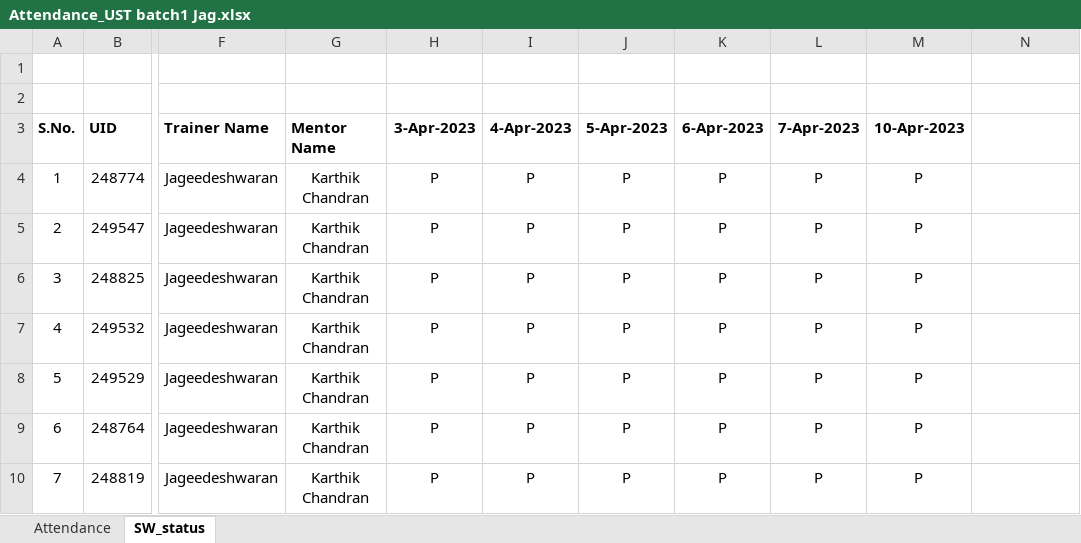
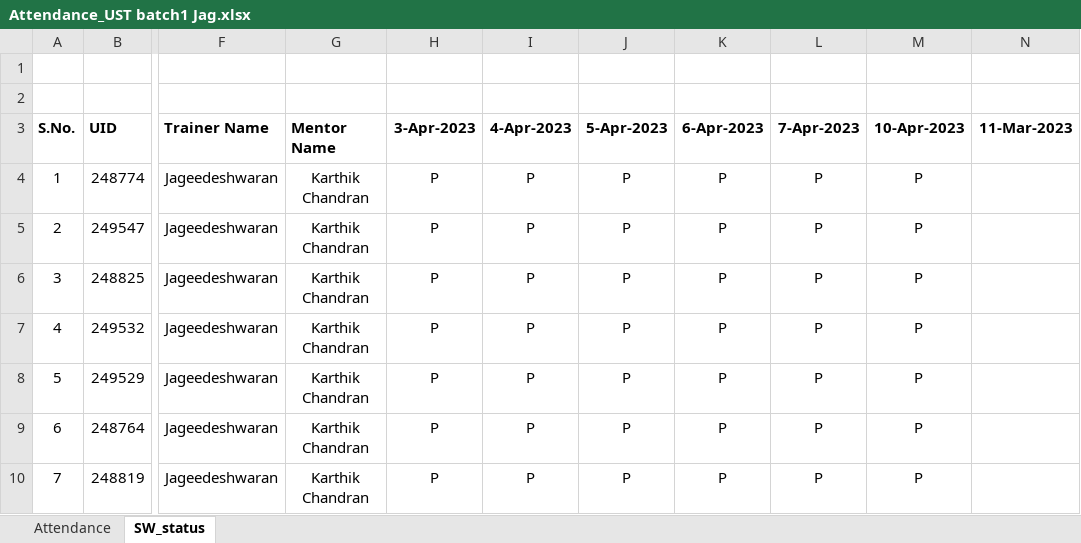
Before and after one commit to jagasia/ust1, an Excel workbook: Attendance_UST batch1 Jag.xlsx, sheet SW_status, drawn as a sheet; only a part is shown, gaps mark what is left out; values as stored, in another font and other column widths than the file's, no borders; the diff names each change by its address in the sheet, - before the commit and + after, or states it on an @@ line.

```diff
--- a/Attendance_UST batch1 Jag.xlsx (sheet SW_status)
+++ b/Attendance_UST batch1 Jag.xlsx (sheet SW_status)
-N3: (empty)
+N3: 11-Mar-2023
```
Also changed, not shown: 11 other files.
